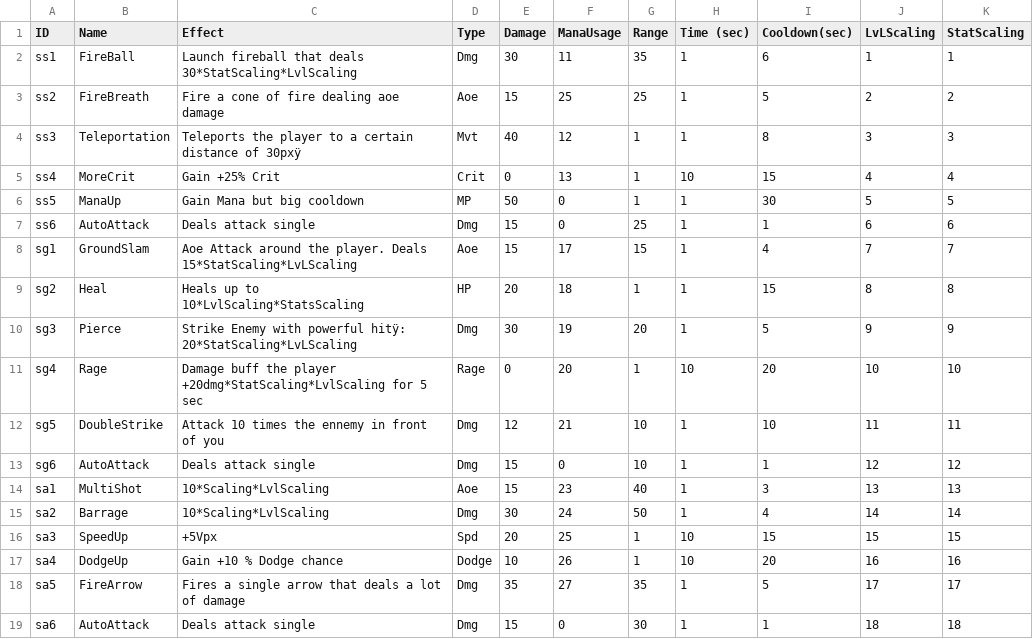
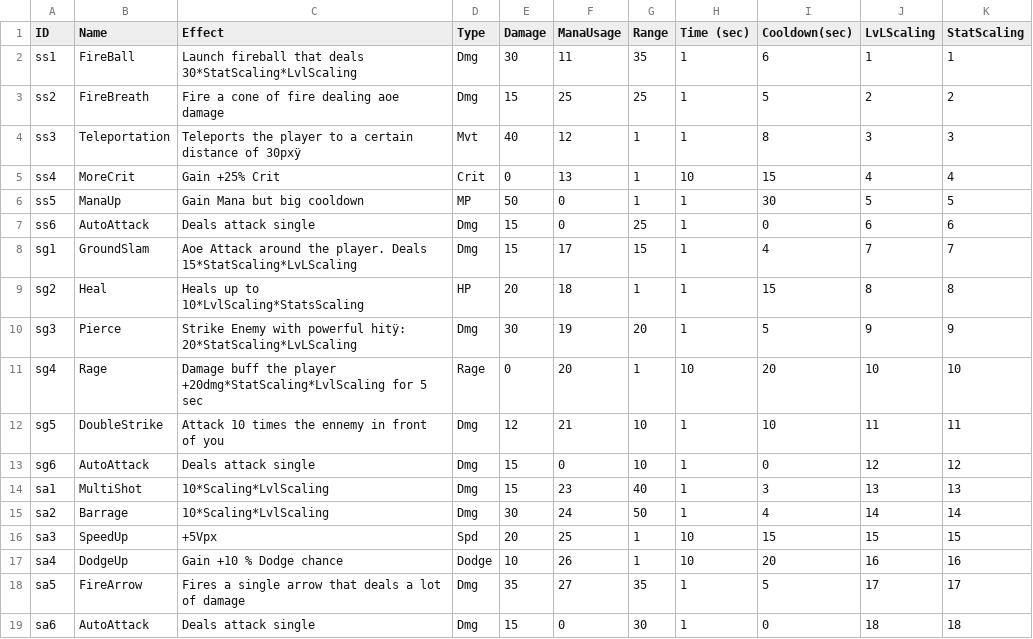
Before and after one commit to GeoffroyK/GLP-RPG, a CSV file: RPG/CSV/Spell.csv, drawn as a sheet.

```diff
--- a/RPG/CSV/Spell.csv
+++ b/RPG/CSV/Spell.csv
@@ -2,3 +2,3 @@ ID,Name,Effect,Type,Damage,ManaUsage,Range,Time (sec),Cooldown(sec),LvLScaling,S
 ss1,FireBall,Launch fireball that deals 30*StatScaling*LvlScaling,Dmg,30,11,35,1,6,1,1
-ss2,FireBreath,Fire a cone of fire dealing aoe damage,Aoe,15,25,25,1,5,2,2
+ss2,FireBreath,Fire a cone of fire dealing aoe damage,Dmg,15,25,25,1,5,2,2
 ss3,Teleportation,Teleports the player to a certain distance of 30pxÿ,Mvt,40,12,1,1,8,3,3
@@ -6,4 +6,4 @@ ss4,MoreCrit,Gain +25% Crit,Crit,0,13,1,10,15,4,4
 ss5,ManaUp,Gain Mana but big cooldown,MP,50,0,1,1,30,5,5
-ss6,AutoAttack,Deals attack single,Dmg,15,0,25,1,1,6,6
-sg1,GroundSlam,Aoe Attack around the player. Deals 15*StatScaling*LvLScaling,Aoe,15,17,15,1,4,7,7
+ss6,AutoAttack,Deals attack single,Dmg,15,0,25,1,0,6,6
+sg1,GroundSlam,Aoe Attack around the player. Deals 15*StatScaling*LvLScaling,Dmg,15,17,15,1,4,7,7
 sg2,Heal,Heals up to 10*LvlScaling*StatsScaling,HP,20,18,1,1,15,8,8
@@ -12,4 +12,4 @@ sg4,Rage,Damage buff the player +20dmg*StatScaling*LvlScaling for 5 sec,Rage,0,2
 sg5,DoubleStrike,Attack 10 times the ennemy in front of you,Dmg,12,21,10,1,10,11,11
-sg6,AutoAttack,Deals attack single,Dmg,15,0,10,1,1,12,12
-sa1,MultiShot,10*Scaling*LvlScaling,Aoe,15,23,40,1,3,13,13
+sg6,AutoAttack,Deals attack single,Dmg,15,0,10,1,0,12,12
+sa1,MultiShot,10*Scaling*LvlScaling,Dmg,15,23,40,1,3,13,13
 sa2,Barrage,10*Scaling*LvlScaling,Dmg,30,24,50,1,4,14,14
@@ -18,2 +18,2 @@ sa4,DodgeUp,Gain +10 % Dodge chance,Dodge,10,26,1,10,20,16,16
 sa5,FireArrow,Fires a single arrow that deals a lot of damage,Dmg,35,27,35,1,5,17,17
-sa6,AutoAttack,Deals attack single,Dmg,15,0,30,1,1,18,18
+sa6,AutoAttack,Deals attack single,Dmg,15,0,30,1,0,18,18
```
Also changed, not shown: 5 other files.
